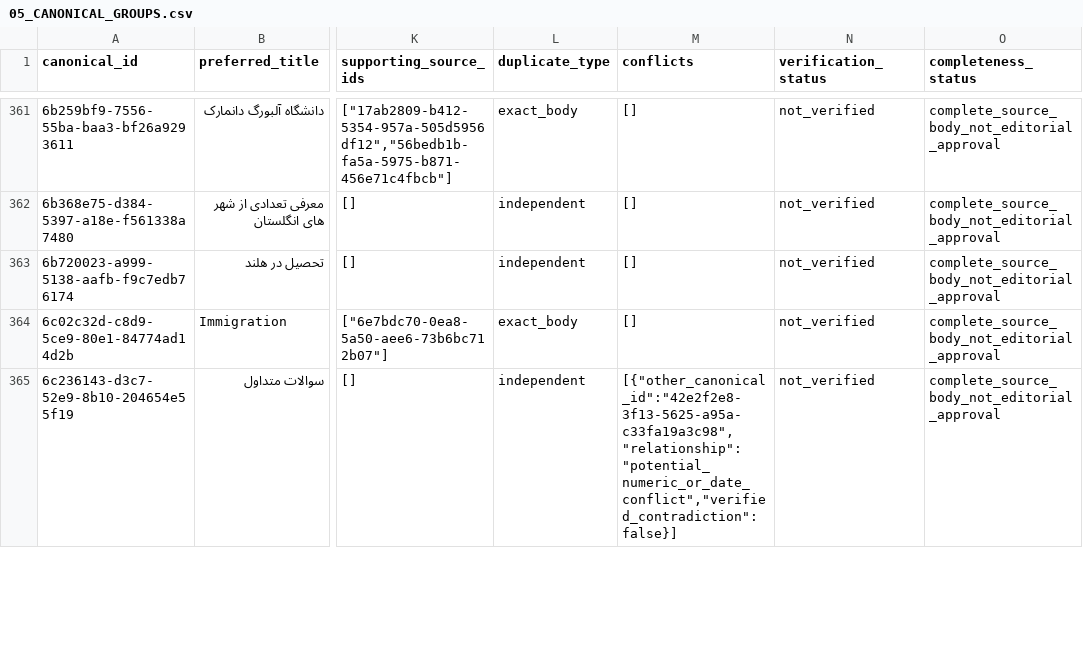
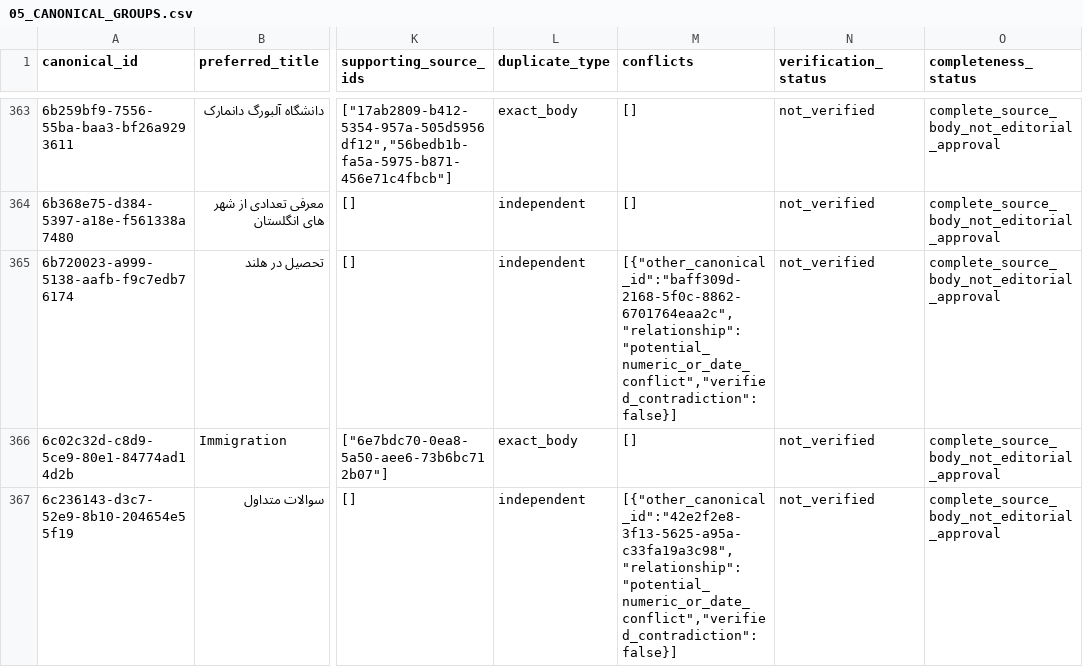
Before and after one commit to rademigrate-ai/rad_emigrate, a CSV file: artifacts/RAD_PLAN3_VISA_CONTENT_20261024/05_CANONICAL_GROUPS.csv, drawn as a sheet; only a part is shown, gaps mark what is left out; addresses are those after the commit; the diff covers the shown part only; the diff names each change by its address in the sheet, - before the commit and + after, or states it on an @@ line.

Commit message:
fix(content): harden Plan 3 provenance and disposable import boundaries

```diff
--- a/artifacts/RAD_PLAN3_VISA_CONTENT_20261024/05_CANONICAL_GROUPS.csv
+++ b/artifacts/RAD_PLAN3_VISA_CONTENT_20261024/05_CANONICAL_GROUPS.csv
-M365 (conflicts): []
+M365 (conflicts): [{"other_canonical_id":"baff309d-2168-5f0c-8862-6701764eaa2c","relationship":"potential_numeric_or_date_conflict","verified_contradiction":false}]
```
Also changed, not shown: 7 added rows and 5 edited cells elsewhere in this file, artifacts/RAD_PLAN3_VISA_CONTENT_20261024/03_SOURCE_FETCH_RESULTS.csv, artifacts/RAD_PLAN3_VISA_CONTENT_20261024/04_ARTICLE_BODY_COMPLETENESS.csv, 38 other files.
